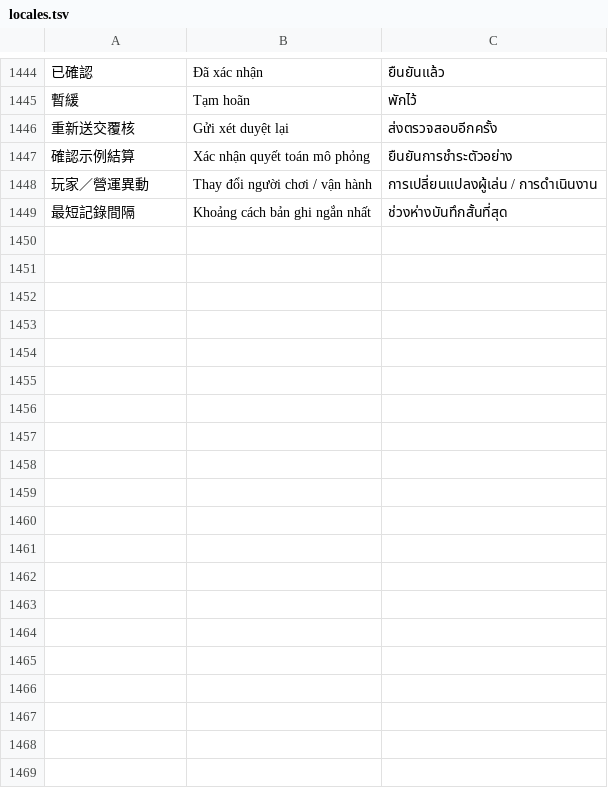
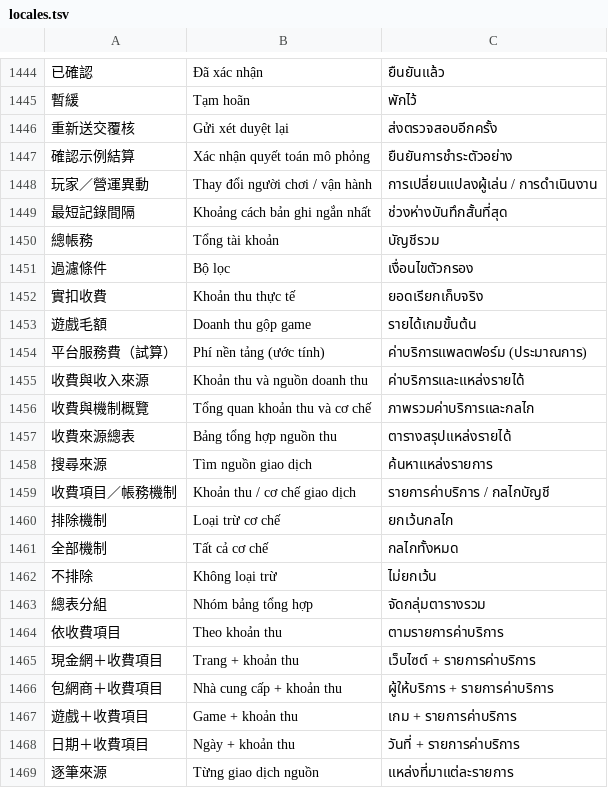
Before and after one commit to NotDesign/rr-cms-demo, a TSV file: data/locales.tsv, drawn as a sheet; only a part is shown, gaps mark what is left out; the diff covers the shown part only; the diff names each change by its address in the sheet, - before the commit and + after, or states it on an @@ line.

```diff
--- a/data/locales.tsv
+++ b/data/locales.tsv
+row 1450: 總帳務 | Tổng tài khoản | บัญชีรวม
+row 1451: 過濾條件 | Bộ lọc | เงื่อนไขตัวกรอง
+row 1452: 實扣收費 | Khoản thu thực tế | ยอดเรียกเก็บจริง
+row 1453: 遊戲毛額 | Doanh thu gộp game | รายได้เกมขั้นต้น
+row 1454: 平台服務費（試算） | Phí nền tảng (ước tính) | ค่าบริการแพลตฟอร์ม (ประมาณการ)
+row 1455: 收費與收入來源 | Khoản thu và nguồn doanh thu | ค่าบริการและแหล่งรายได้
+row 1456: 收費與機制概覽 | Tổng quan khoản thu và cơ chế | ภาพรวมค่าบริการและกลไก
+row 1457: 收費來源總表 | Bảng tổng hợp nguồn thu | ตารางสรุปแหล่งรายได้
+row 1458: 搜尋來源 | Tìm nguồn giao dịch | ค้นหาแหล่งรายการ
+row 1459: 收費項目／帳務機制 | Khoản thu / cơ chế giao dịch | รายการค่าบริการ / กลไกบัญชี
+row 1460: 排除機制 | Loại trừ cơ chế | ยกเว้นกลไก
+row 1461: 全部機制 | Tất cả cơ chế | กลไกทั้งหมด
+row 1462: 不排除 | Không loại trừ | ไม่ยกเว้น
+row 1463: 總表分組 | Nhóm bảng tổng hợp | จัดกลุ่มตารางรวม
+row 1464: 依收費項目 | Theo khoản thu | ตามรายการค่าบริการ
+row 1465: 現金網＋收費項目 | Trang + khoản thu | เว็บไซต์ + รายการค่าบริการ
+row 1466: 包網商＋收費項目 | Nhà cung cấp + khoản thu | ผู้ให้บริการ + รายการค่าบริการ
+row 1467: 遊戲＋收費項目 | Game + khoản thu | เกม + รายการค่าบริการ
+row 1468: 日期＋收費項目 | Ngày + khoản thu | วันที่ + รายการค่าบริการ
+row 1469: 逐筆來源 | Từng giao dịch nguồn | แหล่งที่มาแต่ละรายการ
```
Also changed, not shown: 21 added rows elsewhere in this file, 10 other files.
